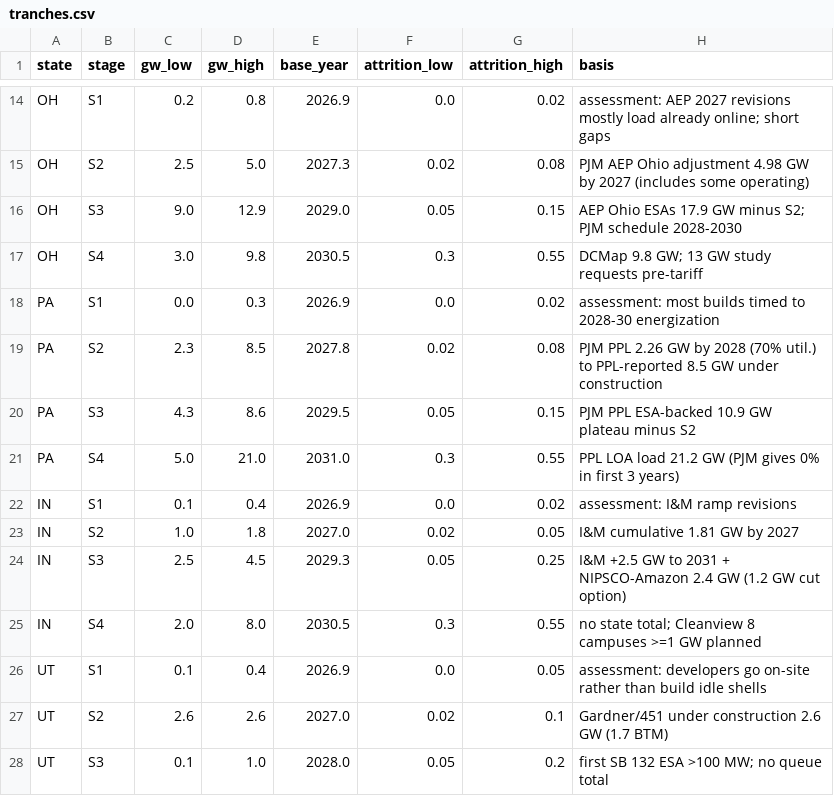
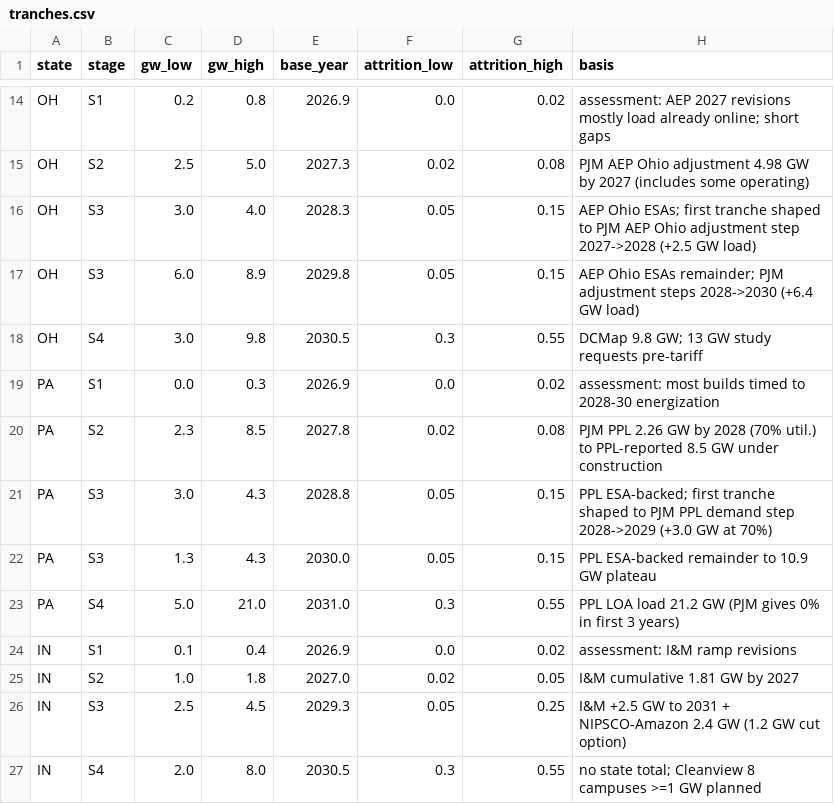
Before and after one commit to sjoonkwon0531/aicapex, a CSV file: tools/dcpipeline/data/tranches.csv, drawn as a sheet; only a part is shown, gaps mark what is left out; the shorter side is filled out with more unchanged rows.

```diff
--- a/tools/dcpipeline/data/tranches.csv
+++ b/tools/dcpipeline/data/tranches.csv
@@ -15,3 +15,4 @@ OH,S1,0.2,0.8,2026.9,0.0,0.02,assessment: AEP 2027 revisions mostly load already
 OH,S2,2.5,5.0,2027.3,0.02,0.08,PJM AEP Ohio adjustment 4.98 GW by 2027 (includes some operating)
-OH,S3,9.0,12.9,2029.0,0.05,0.15,AEP Ohio ESAs 17.9 GW minus S2; PJM schedule 2028-2030
+OH,S3,3.0,4.0,2028.3,0.05,0.15,AEP Ohio ESAs; first tranche shaped to PJM AEP Ohio adjustment step 2027->2028 (+2.5 GW load)
+OH,S3,6.0,8.9,2029.8,0.05,0.15,AEP Ohio ESAs remainder; PJM adjustment steps 2028->2030 (+6.4 GW load)
 OH,S4,3.0,9.8,2030.5,0.3,0.55,DCMap 9.8 GW; 13 GW study requests pre-tariff
@@ -19,3 +20,4 @@ PA,S1,0.0,0.3,2026.9,0.0,0.02,assessment: most builds timed to 2028-30 energizat
 PA,S2,2.3,8.5,2027.8,0.02,0.08,PJM PPL 2.26 GW by 2028 (70% util.) to PPL-reported 8.5 GW under construction
-PA,S3,4.3,8.6,2029.5,0.05,0.15,PJM PPL ESA-backed 10.9 GW plateau minus S2
+PA,S3,3.0,4.3,2028.8,0.05,0.15,PPL ESA-backed; first tranche shaped to PJM PPL demand step 2028->2029 (+3.0 GW at 70%)
+PA,S3,1.3,4.3,2030.0,0.05,0.15,PPL ESA-backed remainder to 10.9 GW plateau
 PA,S4,5.0,21.0,2031.0,0.3,0.55,PPL LOA load 21.2 GW (PJM gives 0% in first 3 years)
```
Also changed, not shown: tools/dcpipeline/out/calibration.csv, tools/dcpipeline/out/conversion.csv, 19 other files.
